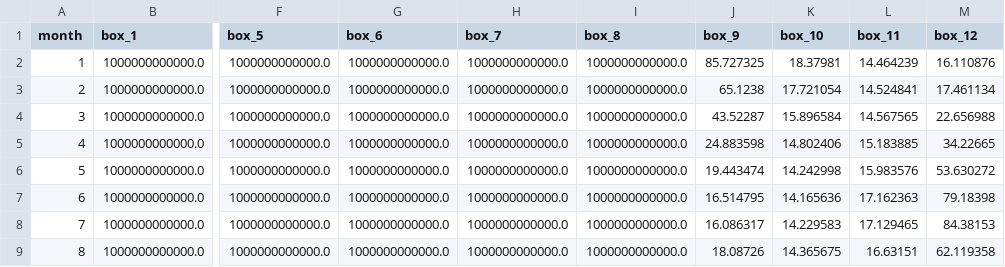
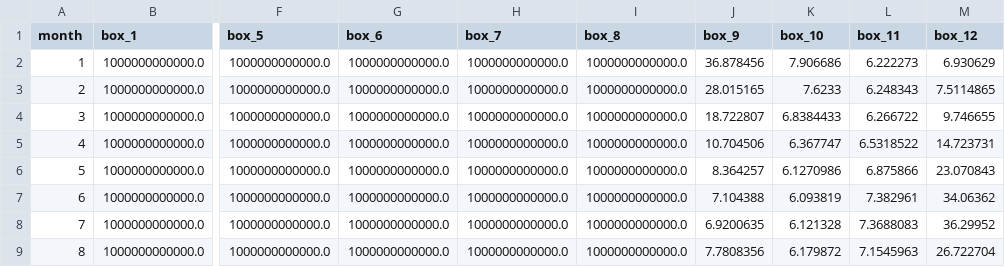
Before and after one commit to mrghg/py12box, a CSV file: example/CFC-11_example/CFC-11_lifetime.csv, drawn as a sheet; only a part is shown, gaps mark what is left out; the diff covers the shown part only; the diff names each change by its address in the sheet, - before the commit and + after, or states it on an @@ line.

Commit message:
Finished stratospheric lifetime tune algorithm and moved it to setup.py

```diff
--- a/example/CFC-11_example/CFC-11_lifetime.csv
+++ b/example/CFC-11_example/CFC-11_lifetime.csv
-J2 (box_9): 85.727325
+J2 (box_9): 36.878456
-K2 (box_10): 18.37981
+K2 (box_10): 7.906686
-L2 (box_11): 14.464239
+L2 (box_11): 6.222273
-M2 (box_12): 16.110876
+M2 (box_12): 6.930629
-J3 (box_9): 65.1238
+J3 (box_9): 28.015165
-K3 (box_10): 17.721054
+K3 (box_10): 7.6233
-L3 (box_11): 14.524841
+L3 (box_11): 6.248343
-M3 (box_12): 17.461134
+M3 (box_12): 7.5114865
-J4 (box_9): 43.52287
+J4 (box_9): 18.722807
-K4 (box_10): 15.896584
+K4 (box_10): 6.8384433
-L4 (box_11): 14.567565
+L4 (box_11): 6.266722
-M4 (box_12): 22.656988
+M4 (box_12): 9.746655
-J5 (box_9): 24.883598
+J5 (box_9): 10.704506
-K5 (box_10): 14.802406
+K5 (box_10): 6.367747
-L5 (box_11): 15.183885
+L5 (box_11): 6.5318522
-M5 (box_12): 34.22665
+M5 (box_12): 14.723731
-J6 (box_9): 19.443474
+J6 (box_9): 8.364257
-K6 (box_10): 14.242998
+K6 (box_10): 6.1270986
-L6 (box_11): 15.983576
+L6 (box_11): 6.875866
-M6 (box_12): 53.630272
+M6 (box_12): 23.070843
-J7 (box_9): 16.514795
+J7 (box_9): 7.104388
-K7 (box_10): 14.165636
+K7 (box_10): 6.093819
-L7 (box_11): 17.162363
+L7 (box_11): 7.382961
-M7 (box_12): 79.18398
+M7 (box_12): 34.06362
-J8 (box_9): 16.086317
+J8 (box_9): 6.9200635
-K8 (box_10): 14.229583
+K8 (box_10): 6.121328
-L8 (box_11): 17.129465
+L8 (box_11): 7.3688083
-M8 (box_12): 84.38153
+M8 (box_12): 36.29952
-J9 (box_9): 18.08726
+J9 (box_9): 7.7808356
-K9 (box_10): 14.365675
+K9 (box_10): 6.179872
-L9 (box_11): 16.63151
+L9 (box_11): 7.1545963
-M9 (box_12): 62.119358
+M9 (box_12): 26.722704
```
Also changed, not shown: 16 edited cells elsewhere in this file, 4 other files.
